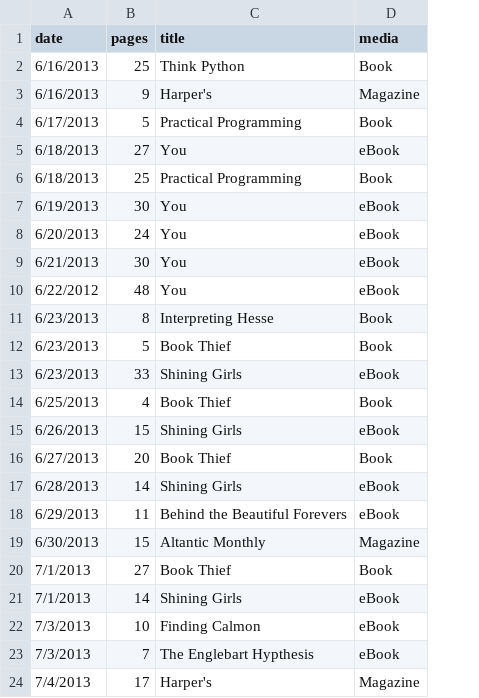
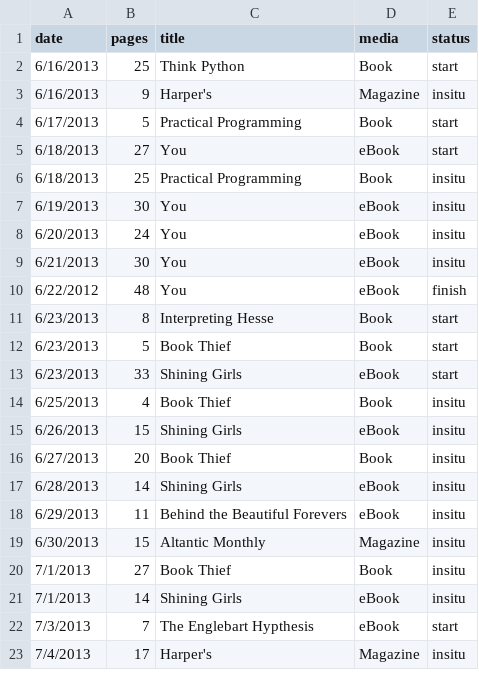
Before and after one commit to neuropil/BooksWords_Analysis, a CSV file: Pages_per_day.csv, drawn as a sheet; only a part is shown; removed rows and columns are numbered as before the commit, all else as after; the diff names each change by its address in the sheet, - before the commit and + after, or states it on an @@ line.

Commit message:
new data

```diff
--- a/Pages_per_day.csv
+++ b/Pages_per_day.csv
+column E (status), rows 2-23: start | insitu | start | start | insitu | insitu | insitu | insitu | finish | start | start | start | insitu | insitu | insitu | insitu | insitu | insitu | insitu | insitu | start | insitu
-row 22: 7/3/2013 | 10 | Finding Calmon | eBook
```
